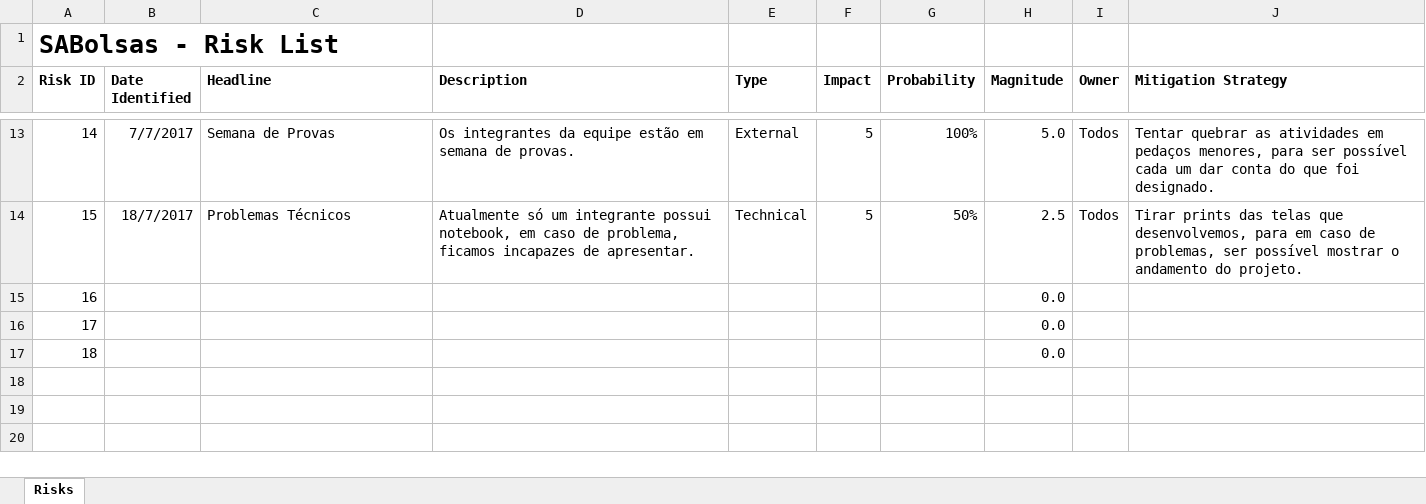
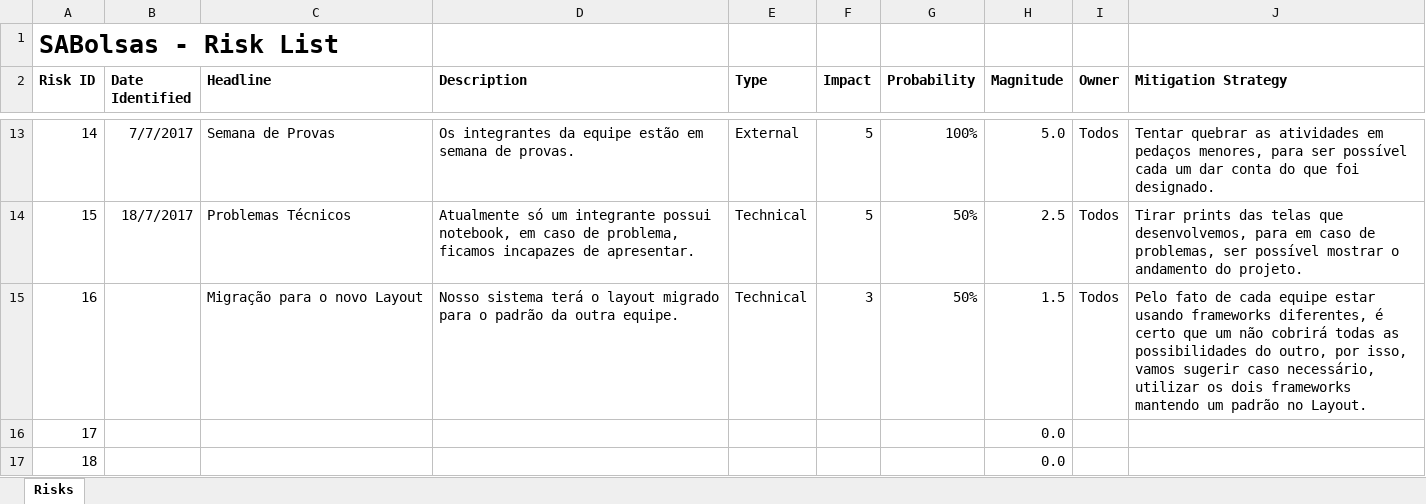
Before and after one commit to natanlbispo/Cliente, an Excel workbook: project-management/sabolsas-risk.xlsx, sheet Risks, drawn as a sheet; only a part is shown, gaps mark what is left out; values as stored, in another font and other column widths than the file's, no borders; charts and pictures not drawn; the diff names each change by its address in the sheet, - before the commit and + after, or states it on an @@ line.

Commit message:
Adding new Iteration and Risks

```diff
--- a/project-management/sabolsas-risk.xlsx (sheet Risks)
+++ b/project-management/sabolsas-risk.xlsx (sheet Risks)
-C15 (Headline): (empty)
+C15 (Headline): Migração para o novo Layout
-D15 (Description): (empty)
+D15 (Description): Nosso sistema terá o layout migrado para o padrão da outra equipe.
-E15 (Type): (empty)
+E15 (Type): Technical
-F15 (Impact): (empty)
+F15 (Impact): 3
-G15 (Probability): (empty)
+G15 (Probability): 50%
-H15 (Magnitude): 0.0
+H15 (Magnitude): 1.5
-I15 (Owner): (empty)
+I15 (Owner): Todos
-J15 (Mitigation Strategy): (empty)
+J15 (Mitigation Strategy): Pelo fato de cada equipe estar usando frameworks diferentes, é certo que um não cobrirá todas as possibilidades do outro, por isso, vamos sugerir caso necessário, utilizar os dois frameworks mantendo um padrão no Layout.
```
Also changed, not shown: 1 other file.
